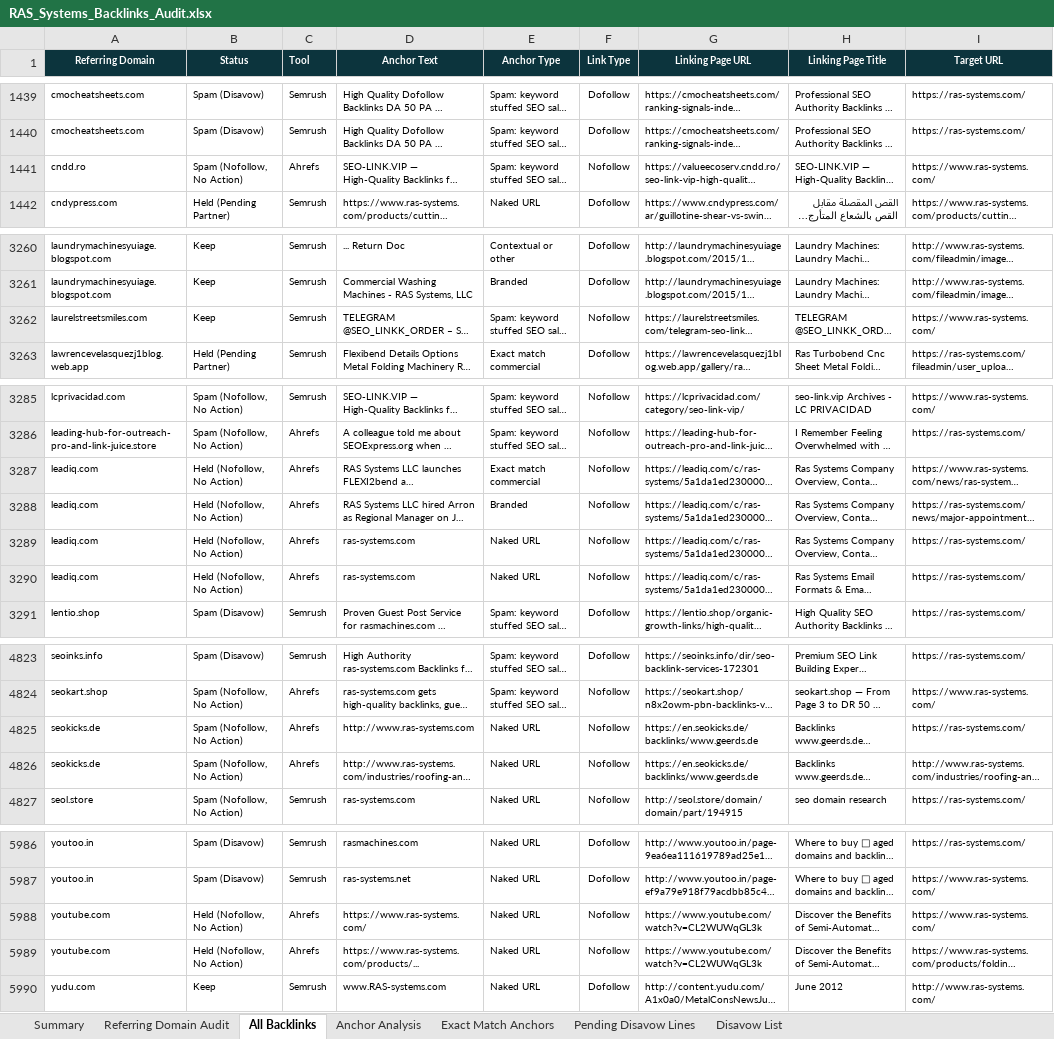
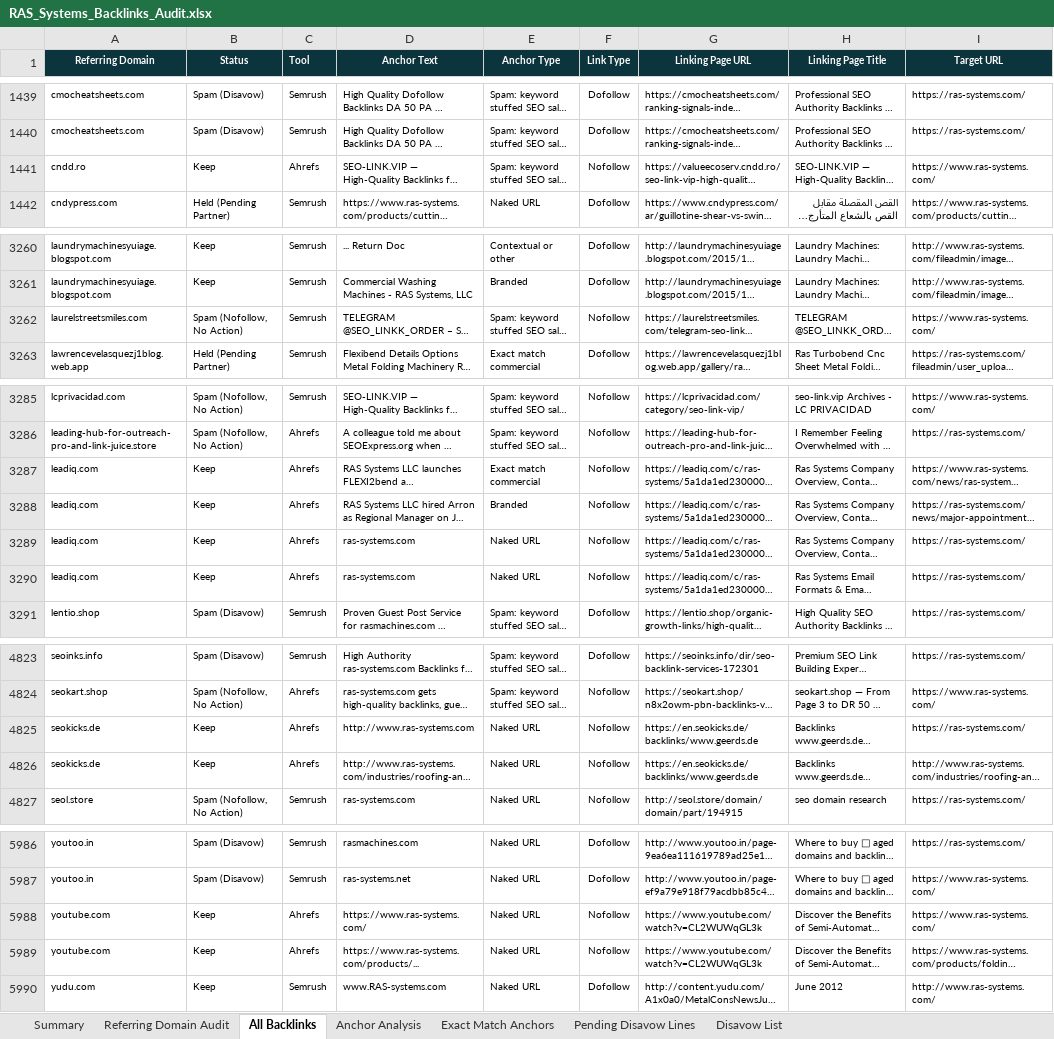
Before and after one commit to fahadahmad-ship-it/test, an Excel workbook: ras/out/RAS_Systems_Backlinks_Audit.xlsx, sheet All Backlinks, drawn as a sheet; only a part is shown, gaps mark what is left out; long unchanged cells end in …; values as stored, in another font and other column widths than the file's, no borders; the diff covers the shown part only; the diff names each change by its address in the sheet, - before the commit and + after, or states it on an @@ line.

```diff
--- a/ras/out/RAS_Systems_Backlinks_Audit.xlsx (sheet All Backlinks)
+++ b/ras/out/RAS_Systems_Backlinks_Audit.xlsx (sheet All Backlinks)
-B1441 (Status): Spam (Nofollow, No Action)
+B1441 (Status): Keep
-B3262 (Status): Keep
+B3262 (Status): Spam (Nofollow, No Action)
-B3287:B3290 (Status): Held (Nofollow, No Action)
+B3287:B3290 (Status): Keep
-B4825:B4826 (Status): Spam (Nofollow, No Action)
+B4825:B4826 (Status): Keep
-B5988:B5989 (Status): Held (Nofollow, No Action)
+B5988:B5989 (Status): Keep
```
Also changed, not shown: 2 edited cells elsewhere in this sheet, sheet Referring Domain Audit, sheet Disavow List, sheet Summary, sheet Pending Disavow Lines, sheet Anchor Analysis, 10 other files.
